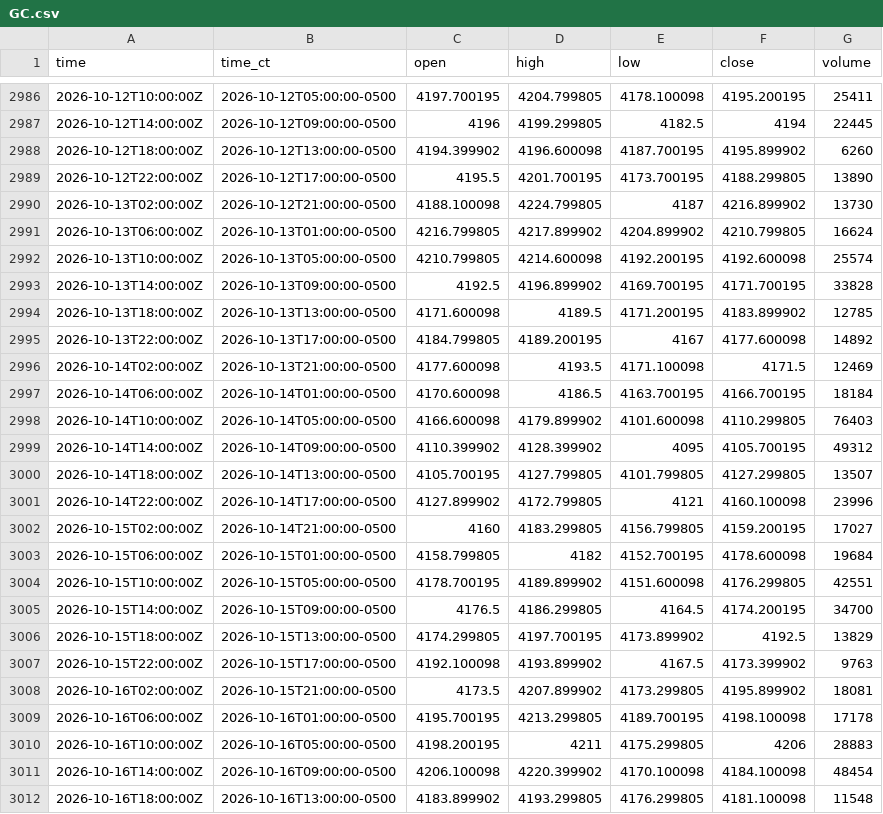
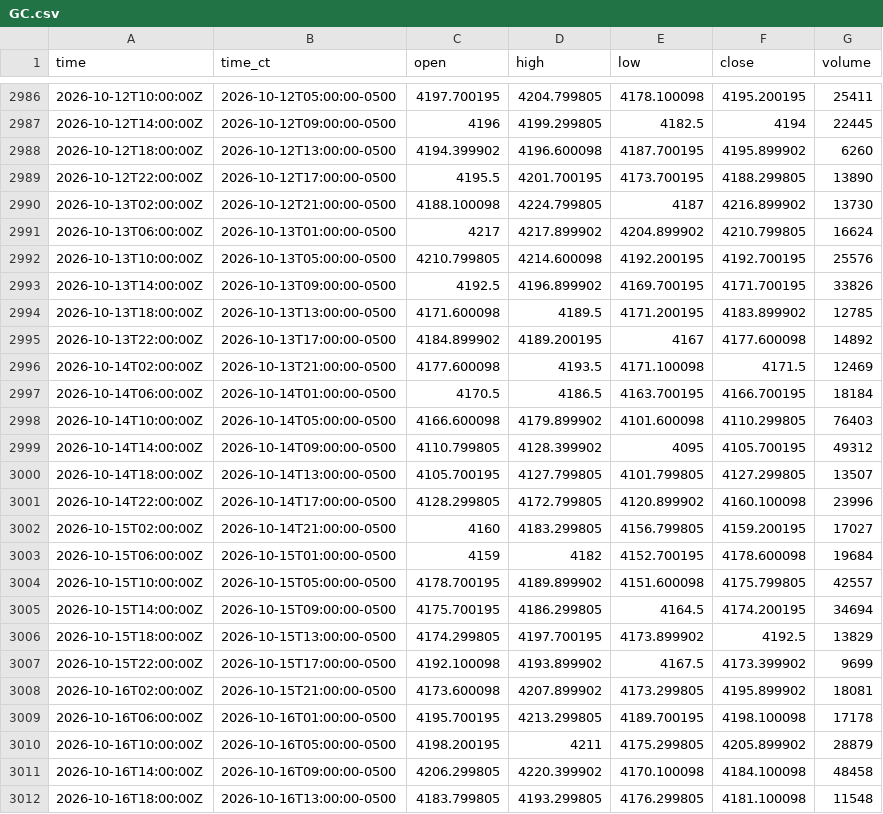
Before and after one commit to HAM-X/whs-data, a CSV file: data/bars/4h/GC.csv, drawn as a sheet; only a part is shown, gaps mark what is left out.

```diff
--- a/data/bars/4h/GC.csv
+++ b/data/bars/4h/GC.csv
@@ -2990,23 +2990,23 @@ time,time_ct,open,high,low,close,volume
 2026-10-13T02:00:00Z,2026-10-12T21:00:00-0500,4188.100098,4224.799805,4187,4216.899902,13730
-2026-10-13T06:00:00Z,2026-10-13T01:00:00-0500,4216.799805,4217.899902,4204.899902,4210.799805,16624
-2026-10-13T10:00:00Z,2026-10-13T05:00:00-0500,4210.799805,4214.600098,4192.200195,4192.600098,25574
-2026-10-13T14:00:00Z,2026-10-13T09:00:00-0500,4192.5,4196.899902,4169.700195,4171.700195,33828
+2026-10-13T06:00:00Z,2026-10-13T01:00:00-0500,4217,4217.899902,4204.899902,4210.799805,16624
+2026-10-13T10:00:00Z,2026-10-13T05:00:00-0500,4210.799805,4214.600098,4192.200195,4192.700195,25576
+2026-10-13T14:00:00Z,2026-10-13T09:00:00-0500,4192.5,4196.899902,4169.700195,4171.700195,33826
 2026-10-13T18:00:00Z,2026-10-13T13:00:00-0500,4171.600098,4189.5,4171.200195,4183.899902,12785
-2026-10-13T22:00:00Z,2026-10-13T17:00:00-0500,4184.799805,4189.200195,4167,4177.600098,14892
+2026-10-13T22:00:00Z,2026-10-13T17:00:00-0500,4184.899902,4189.200195,4167,4177.600098,14892
 2026-10-14T02:00:00Z,2026-10-13T21:00:00-0500,4177.600098,4193.5,4171.100098,4171.5,12469
-2026-10-14T06:00:00Z,2026-10-14T01:00:00-0500,4170.600098,4186.5,4163.700195,4166.700195,18184
+2026-10-14T06:00:00Z,2026-10-14T01:00:00-0500,4170.5,4186.5,4163.700195,4166.700195,18184
 2026-10-14T10:00:00Z,2026-10-14T05:00:00-0500,4166.600098,4179.899902,4101.600098,4110.299805,76403
-2026-10-14T14:00:00Z,2026-10-14T09:00:00-0500,4110.399902,4128.399902,4095,4105.700195,49312
+2026-10-14T14:00:00Z,2026-10-14T09:00:00-0500,4110.799805,4128.399902,4095,4105.700195,49312
 2026-10-14T18:00:00Z,2026-10-14T13:00:00-0500,4105.700195,4127.799805,4101.799805,4127.299805,13507
-2026-10-14T22:00:00Z,2026-10-14T17:00:00-0500,4127.899902,4172.799805,4121,4160.100098,23996
+2026-10-14T22:00:00Z,2026-10-14T17:00:00-0500,4128.299805,4172.799805,4120.899902,4160.100098,23996
 2026-10-15T02:00:00Z,2026-10-14T21:00:00-0500,4160,4183.299805,4156.799805,4159.200195,17027
-2026-10-15T06:00:00Z,2026-10-15T01:00:00-0500,4158.799805,4182,4152.700195,4178.600098,19684
-2026-10-15T10:00:00Z,2026-10-15T05:00:00-0500,4178.700195,4189.899902,4151.600098,4176.299805,42551
-2026-10-15T14:00:00Z,2026-10-15T09:00:00-0500,4176.5,4186.299805,4164.5,4174.200195,34700
+2026-10-15T06:00:00Z,2026-10-15T01:00:00-0500,4159,4182,4152.700195,4178.600098,19684
+2026-10-15T10:00:00Z,2026-10-15T05:00:00-0500,4178.700195,4189.899902,4151.600098,4175.799805,42557
+2026-10-15T14:00:00Z,2026-10-15T09:00:00-0500,4175.700195,4186.299805,4164.5,4174.200195,34694
 2026-10-15T18:00:00Z,2026-10-15T13:00:00-0500,4174.299805,4197.700195,4173.899902,4192.5,13829
-2026-10-15T22:00:00Z,2026-10-15T17:00:00-0500,4192.100098,4193.899902,4167.5,4173.399902,9763
-2026-10-16T02:00:00Z,2026-10-15T21:00:00-0500,4173.5,4207.899902,4173.299805,4195.899902,18081
+2026-10-15T22:00:00Z,2026-10-15T17:00:00-0500,4192.100098,4193.899902,4167.5,4173.399902,9699
+2026-10-16T02:00:00Z,2026-10-15T21:00:00-0500,4173.600098,4207.899902,4173.299805,4195.899902,18081
 2026-10-16T06:00:00Z,2026-10-16T01:00:00-0500,4195.700195,4213.299805,4189.700195,4198.100098,17178
-2026-10-16T10:00:00Z,2026-10-16T05:00:00-0500,4198.200195,4211,4175.299805,4206,28883
-2026-10-16T14:00:00Z,2026-10-16T09:00:00-0500,4206.100098,4220.399902,4170.100098,4184.100098,48454
-2026-10-16T18:00:00Z,2026-10-16T13:00:00-0500,4183.899902,4193.299805,4176.299805,4181.100098,11548
+2026-10-16T10:00:00Z,2026-10-16T05:00:00-0500,4198.200195,4211,4175.299805,4205.899902,28879
+2026-10-16T14:00:00Z,2026-10-16T09:00:00-0500,4206.299805,4220.399902,4170.100098,4184.100098,48458
+2026-10-16T18:00:00Z,2026-10-16T13:00:00-0500,4183.799805,4193.299805,4176.299805,4181.100098,11548
```
Also changed, not shown: data/bars/4h/6A.csv, data/bars/4h/6B.csv, 20 other files.
